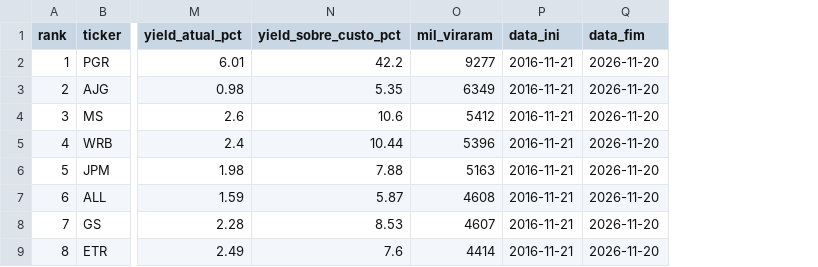
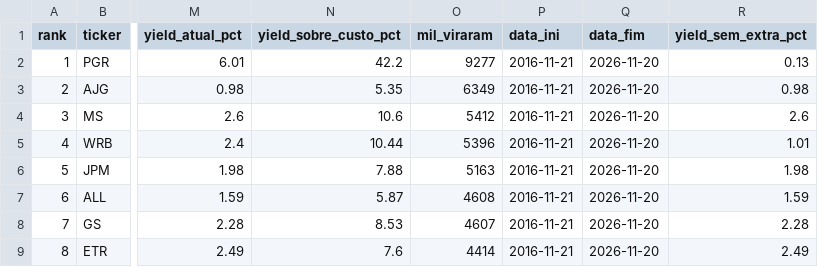
Before and after one commit to felipeleals/ccowtr, a CSV file: analise_barsi_eua/universo_completo.csv, drawn as a sheet; only a part is shown, gaps mark what is left out; the diff names each change by its address in the sheet, - before the commit and + after, or states it on an @@ line.

```diff
--- a/analise_barsi_eua/universo_completo.csv
+++ b/analise_barsi_eua/universo_completo.csv
+column R (yield_sem_extra_pct), rows 2-9: 0.13 | 0.98 | 2.6 | 1.01 | 1.98 | 1.59 | 2.28 | 2.49
```
Also changed, not shown: 3 other files.
